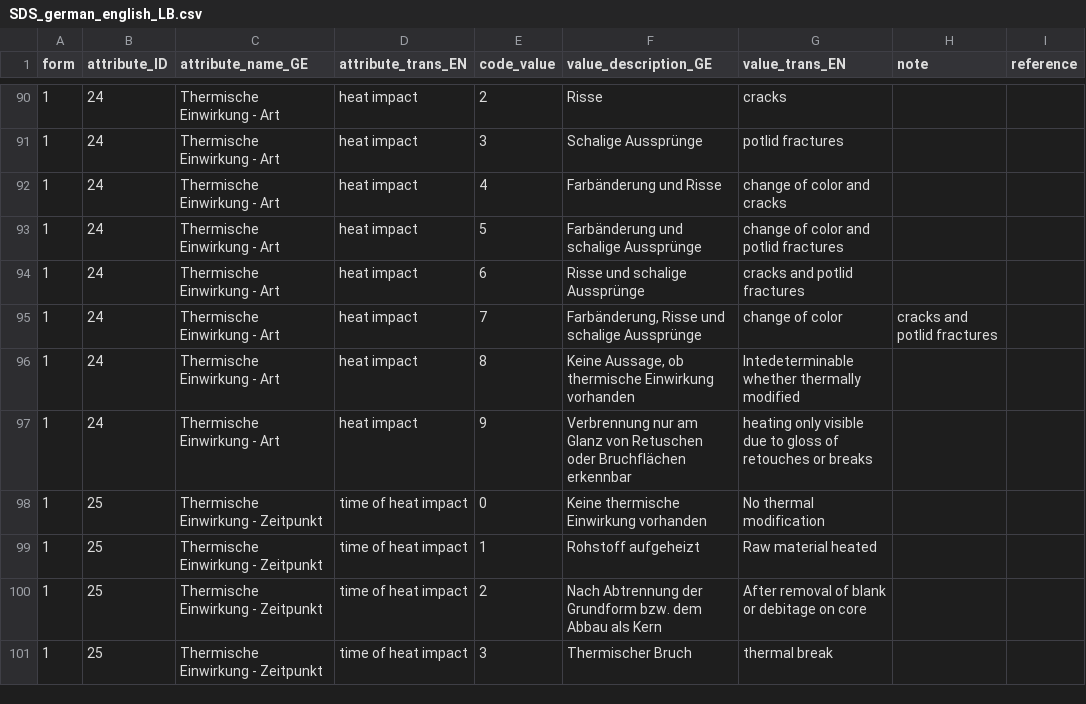
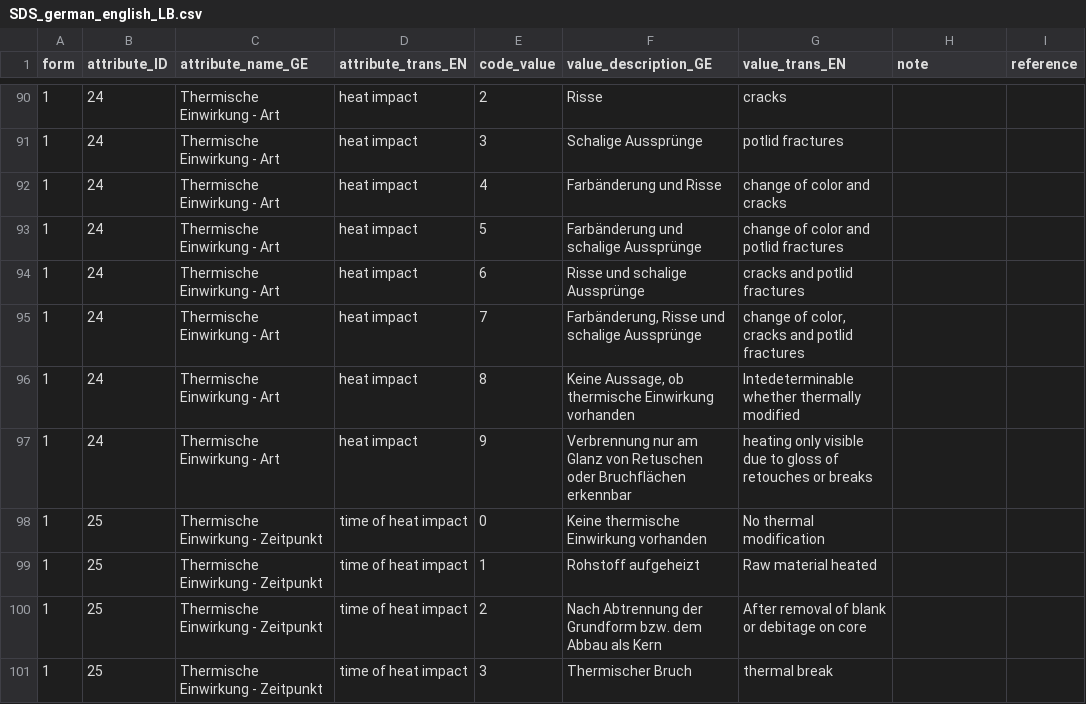
Before and after one commit to tupuni/lexicon, a CSV file: SDS_recording/SDS_german_english_LB.csv, drawn as a sheet; only a part is shown, gaps mark what is left out; the diff names each change by its address in the sheet, - before the commit and + after, or states it on an @@ line.

Commit message:
Update SDS_german_english_LB.csv

```diff
--- a/SDS_recording/SDS_german_english_LB.csv
+++ b/SDS_recording/SDS_german_english_LB.csv
-G95 (value_trans_EN): change of color
+G95 (value_trans_EN): change of color, cracks and potlid fractures
-H95 (note): cracks and potlid fractures
+H95 (note): (empty)
```
